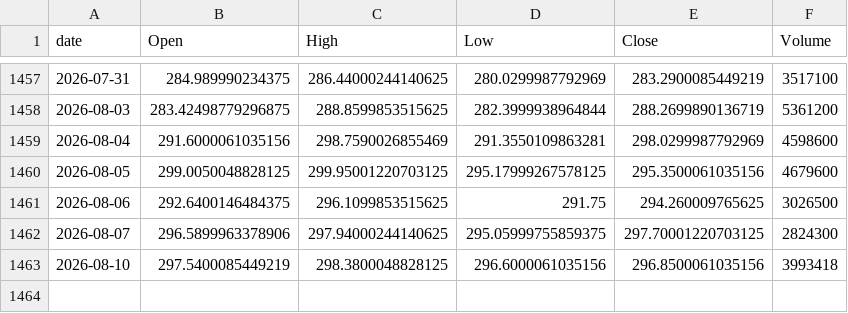
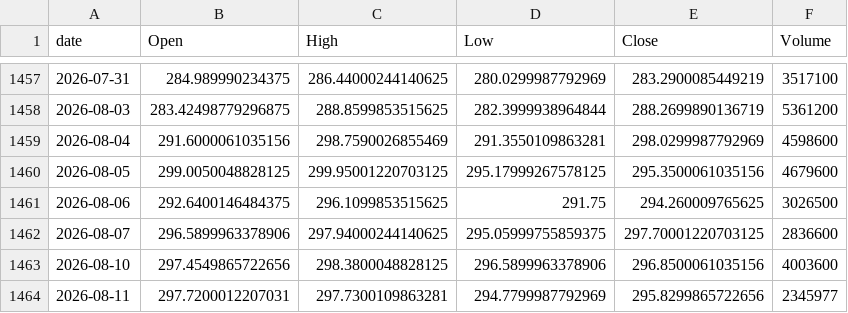
Before and after one commit to jeencare/sp500-strategy, a CSV file: data/QQQM_daily.csv, drawn as a sheet; only a part is shown, gaps mark what is left out.

```diff
--- a/data/QQQM_daily.csv
+++ b/data/QQQM_daily.csv
@@ -1461,3 +1461,4 @@
 2026-08-06,292.6400146484375,296.1099853515625,291.75,294.260009765625,3026500
-2026-08-07,296.5899963378906,297.94000244140625,295.05999755859375,297.70001220703125,2824300
-2026-08-10,297.5400085449219,298.3800048828125,296.6000061035156,296.8500061035156,3993418
+2026-08-07,296.5899963378906,297.94000244140625,295.05999755859375,297.70001220703125,2836600
+2026-08-10,297.4549865722656,298.3800048828125,296.5899963378906,296.8500061035156,4003600
+2026-08-11,297.7200012207031,297.7300109863281,294.7799987792969,295.8299865722656,2345977
```
Also changed, not shown: data/QQQ_daily.csv, data/SPYM_daily.csv, 10 other files.
